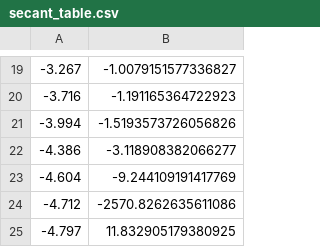
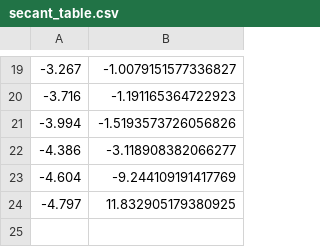
Before and after one commit to comeillfoo/integration-test-functional-system, a CSV file: secant_table.csv, drawn as a sheet; only a part is shown, gaps mark what is left out.

```diff
--- a/secant_table.csv
+++ b/secant_table.csv
@@ -23,3 +23,2 @@
 -4.604,-9.244109191417769
--4.712,-2570.8262635611086
 -4.797,11.832905179380925
```
Also changed, not shown: cotangent_table.csv, 1 other file.
